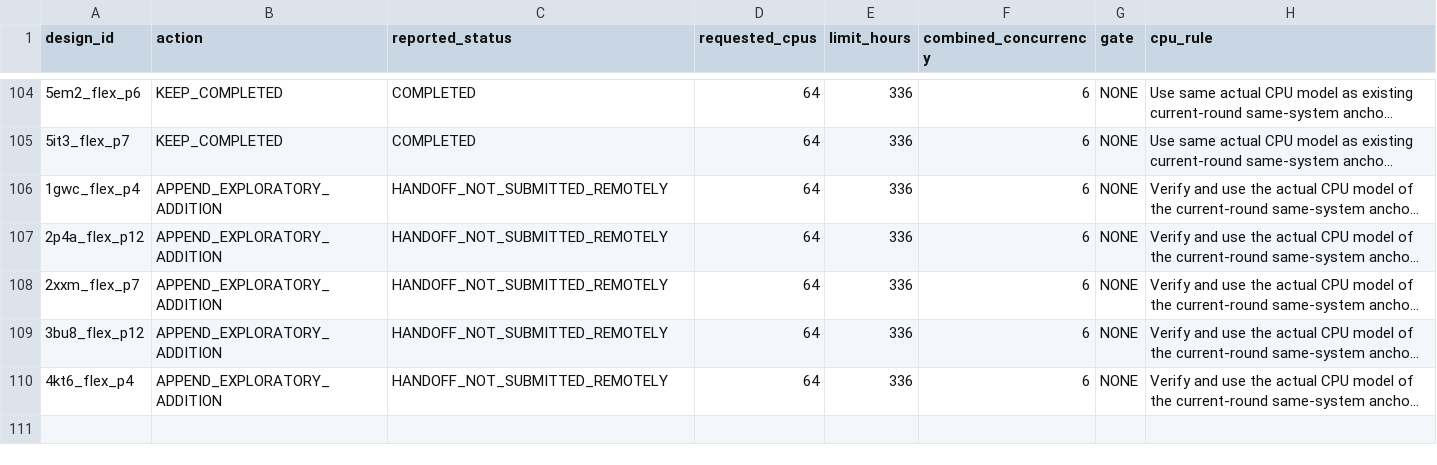
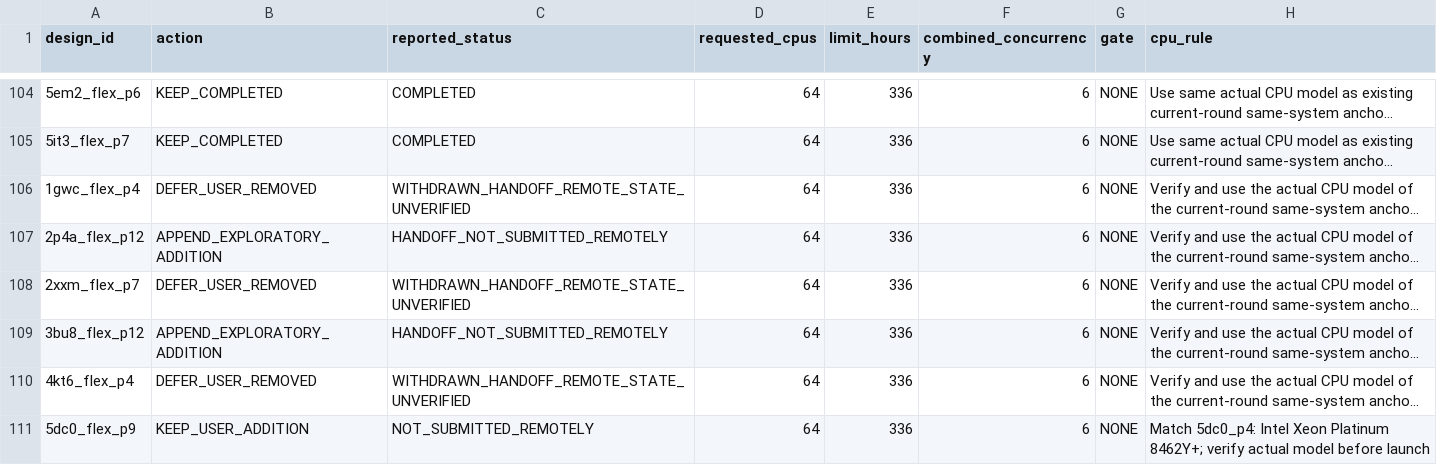
Before and after one commit to cowboyliyang/OSPREY3, a TSV file: slurm/campaigns/deadline_focus_20261006/dcc_actions.tsv, drawn as a sheet; only a part is shown, gaps mark what is left out; long unchanged cells end in …; the diff names each change by its address in the sheet, - before the commit and + after, or states it on an @@ line.

```diff
--- a/slurm/campaigns/deadline_focus_20261006/dcc_actions.tsv
+++ b/slurm/campaigns/deadline_focus_20261006/dcc_actions.tsv
-B106 (action): APPEND_EXPLORATORY_ADDITION
+B106 (action): DEFER_USER_REMOVED
-C106 (reported_status): HANDOFF_NOT_SUBMITTED_REMOTELY
+C106 (reported_status): WITHDRAWN_HANDOFF_REMOTE_STATE_UNVERIFIED
-B108 (action): APPEND_EXPLORATORY_ADDITION
+B108 (action): DEFER_USER_REMOVED
-C108 (reported_status): HANDOFF_NOT_SUBMITTED_REMOTELY
+C108 (reported_status): WITHDRAWN_HANDOFF_REMOTE_STATE_UNVERIFIED
-B110 (action): APPEND_EXPLORATORY_ADDITION
+B110 (action): DEFER_USER_REMOVED
-C110 (reported_status): HANDOFF_NOT_SUBMITTED_REMOTELY
+C110 (reported_status): WITHDRAWN_HANDOFF_REMOTE_STATE_UNVERIFIED
+row 111: 5dc0_flex_p9 | KEEP_USER_ADDITION | NOT_SUBMITTED_REMOTELY | 64 | 336 | 6 | NONE | Match 5dc0_p4: Intel Xeon Platinum 8462Y+; verify actual model before launch
```
Also changed, not shown: slurm/campaigns/deadline_focus_20261006/dcc_launch_priority.tsv, slurm/campaigns/deadline_focus_20261006/dcc_new_designs.tsv, 36 other files.
